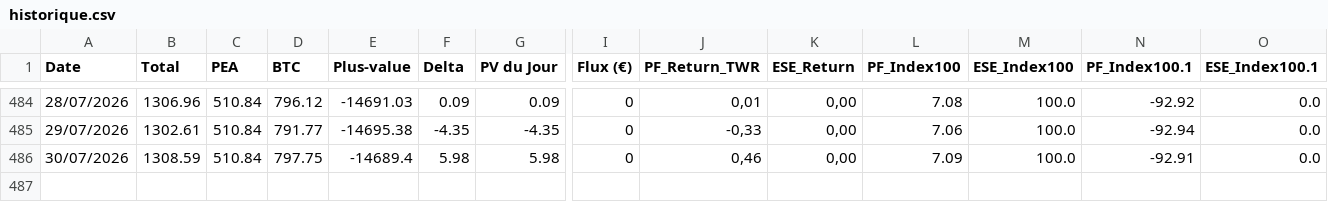
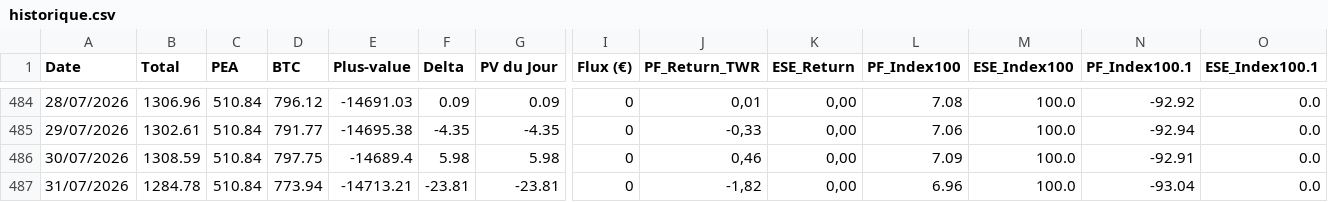
Before and after one commit to louisjournet91-code/patrimoine-app, a CSV file: historique.csv, drawn as a sheet; only a part is shown, gaps mark what is left out; rows hold the shown columns only; the diff names each change by its address in the sheet, - before the commit and + after, or states it on an @@ line.

```diff
--- a/historique.csv
+++ b/historique.csv
+row 487: 31/07/2026 | 1284.78 | 510.84 | 773.94 | -14713.21 | -23.81 | -23.81 | 0 | -1,82 | 0,00 | 6.96 | 100.0 | -93.04 | 0.0
```
